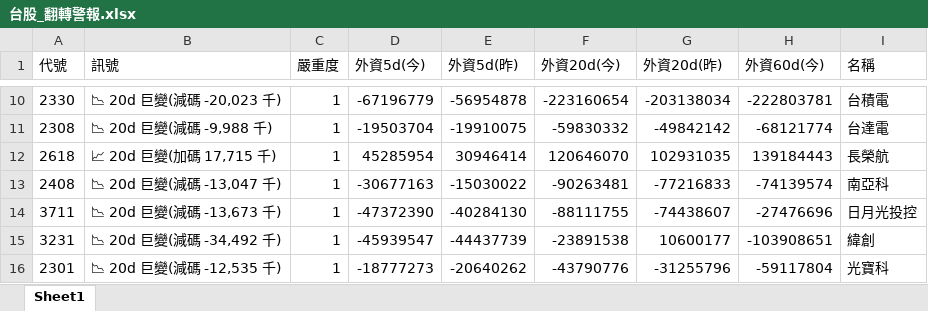
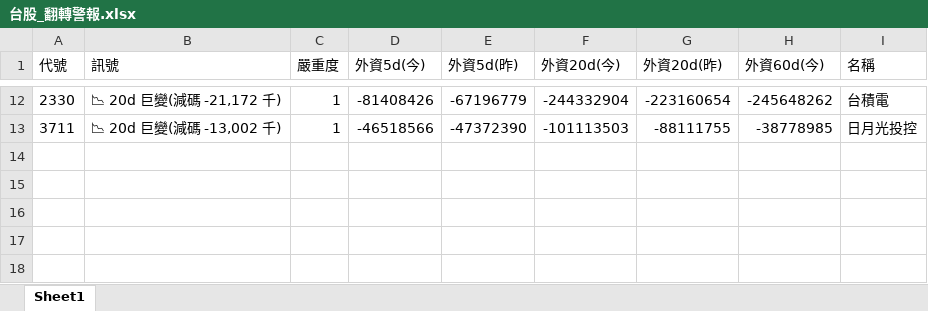
Before and after one commit to delphichi/big, an Excel workbook: data/台股_翻轉警報.xlsx, sheet Sheet1, drawn as a sheet; only a part is shown, gaps mark what is left out; values as stored, in another font and other column widths than the file's, no borders; removed rows and columns are numbered as before the commit, all else as after; the diff covers the shown part only; the diff names each change by its address in the sheet, - before the commit and + after, or states it on an @@ line.

```diff
--- a/data/台股_翻轉警報.xlsx (sheet Sheet1)
+++ b/data/台股_翻轉警報.xlsx (sheet Sheet1)
-B12 (訊號): 📉 20d 巨變(減碼 -20,023 千)
+B12 (訊號): 📉 20d 巨變(減碼 -21,172 千)
-D12 (外資5d(今)): -67196779
+D12 (外資5d(今)): -81408426
-E12 (外資5d(昨)): -56954878
+E12 (外資5d(昨)): -67196779
-F12 (外資20d(今)): -223160654
+F12 (外資20d(今)): -244332904
-G12 (外資20d(昨)): -203138034
+G12 (外資20d(昨)): -223160654
-H12 (外資60d(今)): -222803781
+H12 (外資60d(今)): -245648262
-row 11: 2308 | 📉 20d 巨變(減碼 -9,988 千) | 1 | -19503704 | -19910075 | -59830332 | -49842142 | -68121774 | 台達電
-row 12: 2618 | 📈 20d 巨變(加碼 17,715 千) | 1 | 45285954 | 30946414 | 120646070 | 102931035 | 139184443 | 長榮航
-row 13: 2408 | 📉 20d 巨變(減碼 -13,047 千) | 1 | -30677163 | -15030022 | -90263481 | -77216833 | -74139574 | 南亞科
-B13 (訊號): 📉 20d 巨變(減碼 -13,673 千)
+B13 (訊號): 📉 20d 巨變(減碼 -13,002 千)
-D13 (外資5d(今)): -47372390
+D13 (外資5d(今)): -46518566
-E13 (外資5d(昨)): -40284130
+E13 (外資5d(昨)): -47372390
-F13 (外資20d(今)): -88111755
+F13 (外資20d(今)): -101113503
-G13 (外資20d(昨)): -74438607
+G13 (外資20d(昨)): -88111755
-H13 (外資60d(今)): -27476696
+H13 (外資60d(今)): -38778985
-row 15: 3231 | 📉 20d 巨變(減碼 -34,492 千) | 1 | -45939547 | -44437739 | -23891538 | 10600177 | -103908651 | 緯創
-row 16: 2301 | 📉 20d 巨變(減碼 -12,535 千) | 1 | -18777273 | -20640262 | -43790776 | -31255796 | -59117804 | 光寶科
```
Also changed, not shown: 5 added rows, 3 removed rows and 25 edited cells elsewhere in this sheet, 1 other file.
